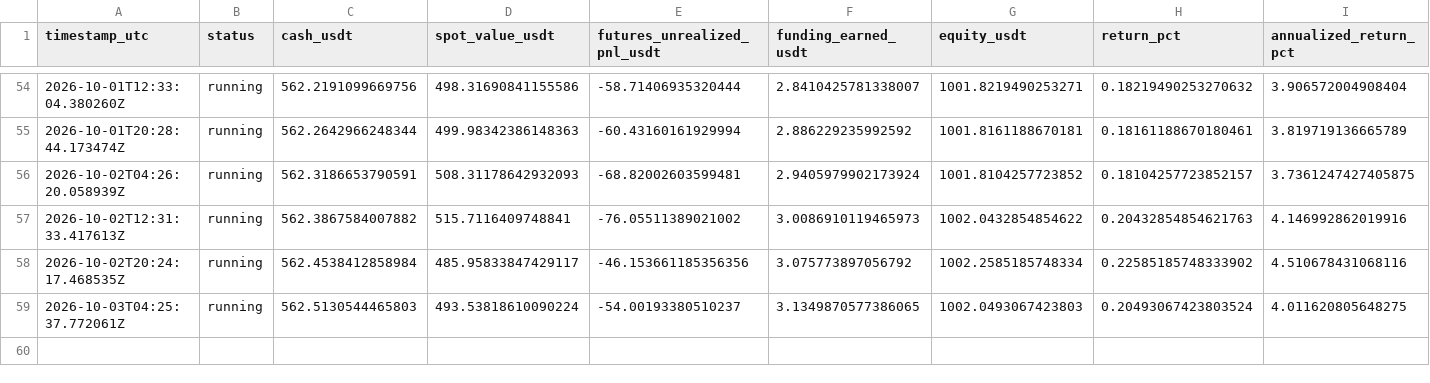
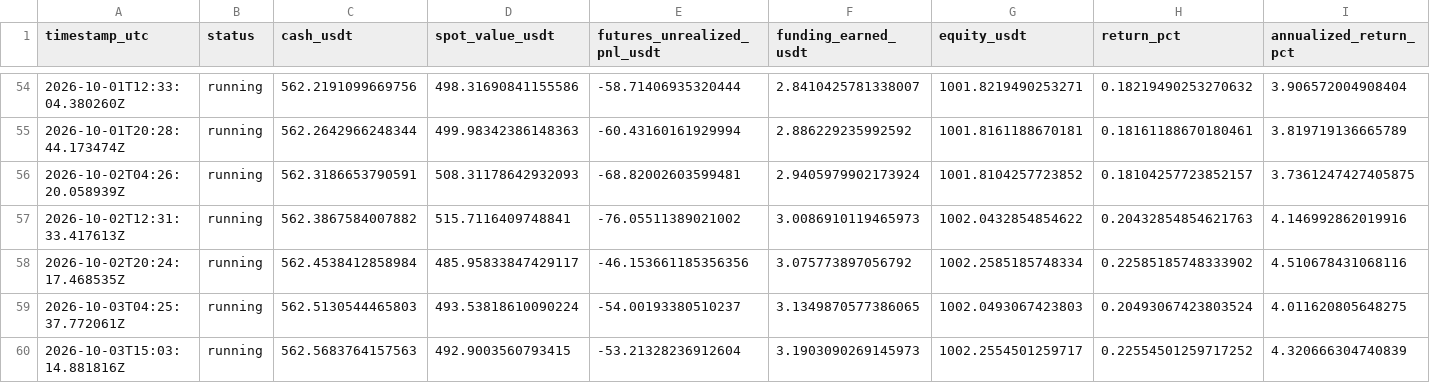
Before and after one commit to sirbob1998-eng/bitunix-paper-test, a CSV file: paper_test/snapshots.csv, drawn as a sheet; only a part is shown, gaps mark what is left out; rows hold the shown columns only; the diff names each change by its address in the sheet, - before the commit and + after, or states it on an @@ line.

```diff
--- a/paper_test/snapshots.csv
+++ b/paper_test/snapshots.csv
+row 60: 2026-10-03T15:03:14.881816Z | running | 562.5683764157563 | 492.9003560793415 | -53.21328236912604 | 3.1903090269145973 | 1002.2554501259717 | 0.22554501259717252 | 4.320666304740839
```
Also changed, not shown: paper_test/funding.csv, paper_test/market_snapshots.csv, 1 other file.
